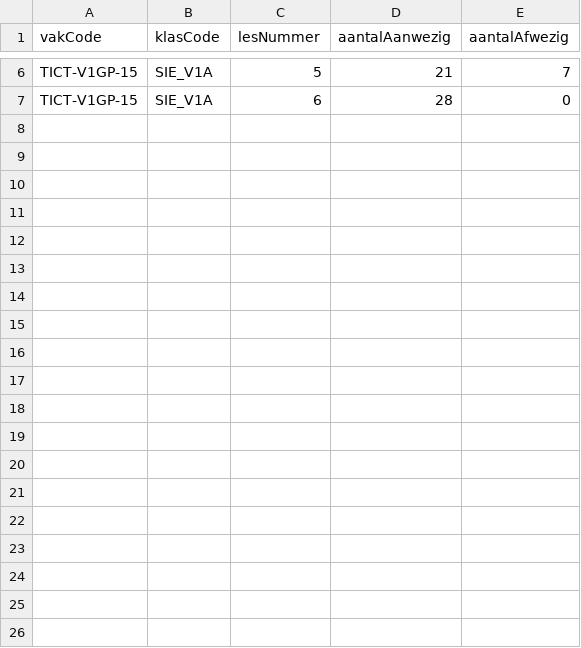
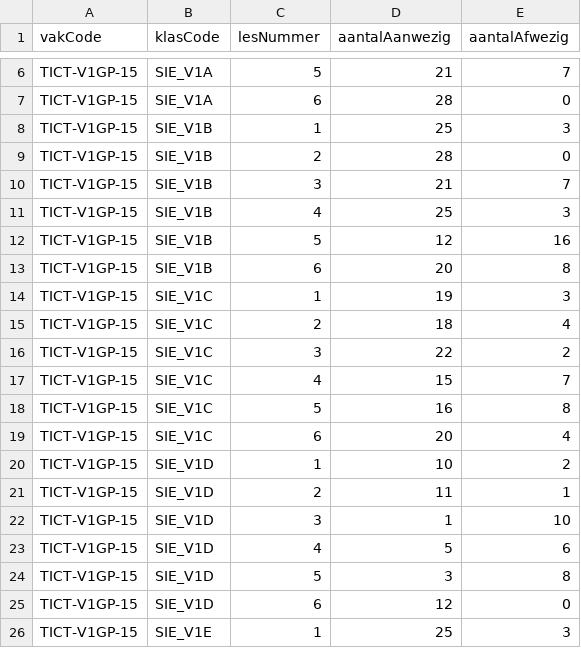
Before and after one commit to issy123/group_project, a CSV file: src/resource/test_grafiek.csv, drawn as a sheet; only a part is shown, gaps mark what is left out; the diff covers the shown part only.

Commit message:
Updatende grafieken en diverse fixes

```diff
--- a/src/resource/test_grafiek.csv
+++ b/src/resource/test_grafiek.csv
@@ -7 +7,20 @@ TICT-V1GP-15,SIE_V1A,5,21,7
 TICT-V1GP-15,SIE_V1A,6,28,0
+TICT-V1GP-15,SIE_V1B,1,25,3
+TICT-V1GP-15,SIE_V1B,2,28,0
+TICT-V1GP-15,SIE_V1B,3,21,7
+TICT-V1GP-15,SIE_V1B,4,25,3
+TICT-V1GP-15,SIE_V1B,5,12,16
+TICT-V1GP-15,SIE_V1B,6,20,8
+TICT-V1GP-15,SIE_V1C,1,19,3
+TICT-V1GP-15,SIE_V1C,2,18,4
+TICT-V1GP-15,SIE_V1C,3,22,2
+TICT-V1GP-15,SIE_V1C,4,15,7
+TICT-V1GP-15,SIE_V1C,5,16,8
+TICT-V1GP-15,SIE_V1C,6,20,4
+TICT-V1GP-15,SIE_V1D,1,10,2
+TICT-V1GP-15,SIE_V1D,2,11,1
+TICT-V1GP-15,SIE_V1D,3,1,10
+TICT-V1GP-15,SIE_V1D,4,5,6
+TICT-V1GP-15,SIE_V1D,5,3,8
+TICT-V1GP-15,SIE_V1D,6,12,0
+TICT-V1GP-15,SIE_V1E,1,25,3
```
Also changed, not shown: 11 added rows elsewhere in this file, 8 other files.
